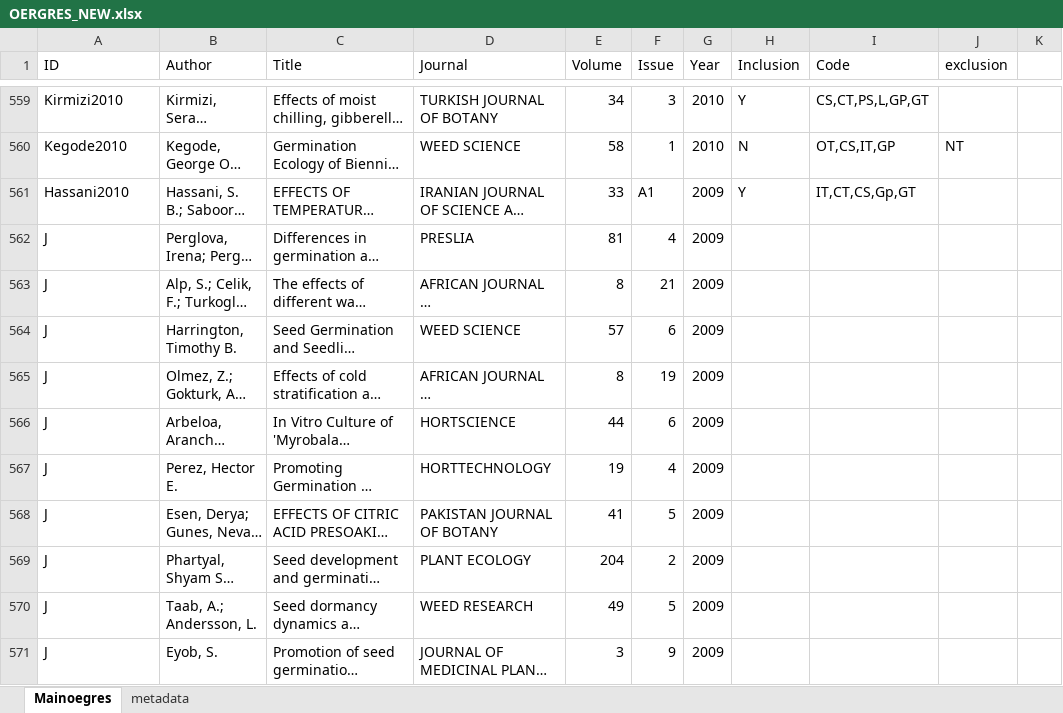
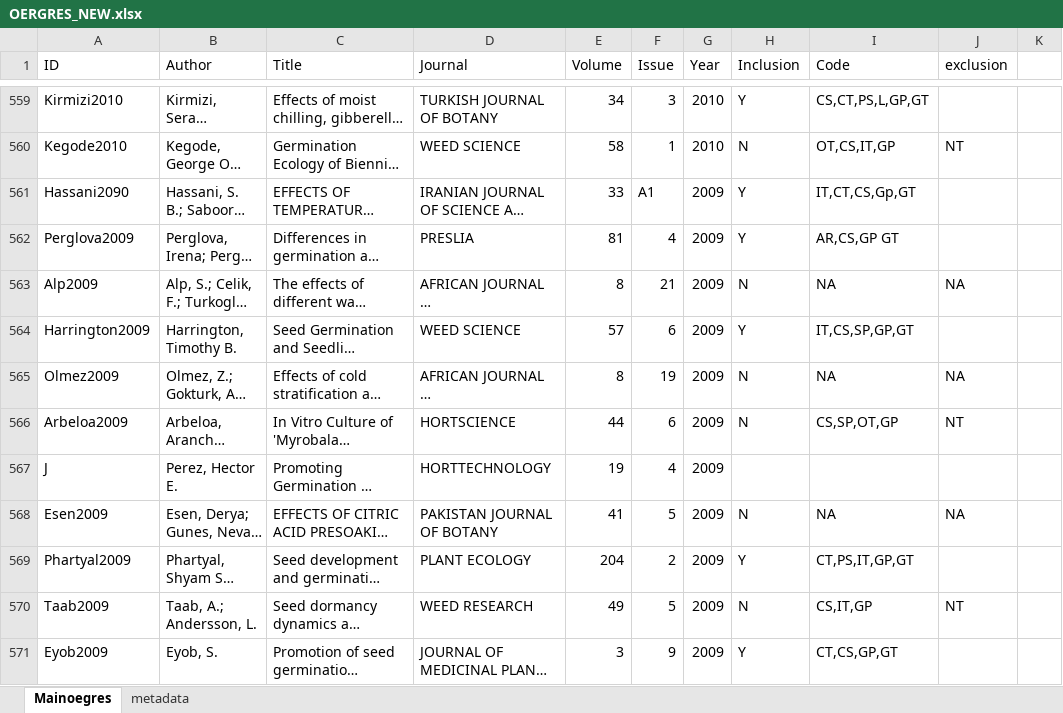
Before and after one commit to dbuona/oegres, an Excel workbook: OERGRES_NEW.xlsx, sheet Mainoegres, drawn as a sheet; only a part is shown, gaps mark what is left out; long unchanged cells end in …; values as stored, in another font and other column widths than the file's, no borders; the diff covers the shown part only; the diff names each change by its address in the sheet, - before the commit and + after, or states it on an @@ line.

Commit message:
Entries

```diff
--- a/OERGRES_NEW.xlsx (sheet Mainoegres)
+++ b/OERGRES_NEW.xlsx (sheet Mainoegres)
-A561 (ID): Hassani2010
+A561 (ID): Hassani2090
-A562 (ID): J
+A562 (ID): Perglova2009
-H562 (Inclusion): (empty)
+H562 (Inclusion): Y
-I562 (Code): (empty)
+I562 (Code): AR,CS,GP GT
-A563 (ID): J
+A563 (ID): Alp2009
-H563 (Inclusion): (empty)
+H563 (Inclusion): N
-I563 (Code): (empty)
+I563 (Code): NA
-J563 (exclusion): (empty)
+J563 (exclusion): NA
-A564 (ID): J
+A564 (ID): Harrington2009
-H564 (Inclusion): (empty)
+H564 (Inclusion): Y
-I564 (Code): (empty)
+I564 (Code): IT,CS,SP,GP,GT
-A565 (ID): J
+A565 (ID): Olmez2009
-H565:H566 (Inclusion): (empty)
+H565:H566 (Inclusion): N
-I565 (Code): (empty)
+I565 (Code): NA
-J565 (exclusion): (empty)
+J565 (exclusion): NA
-A566 (ID): J
+A566 (ID): Arbeloa2009
-I566 (Code): (empty)
+I566 (Code): CS,SP,OT,GP
-J566 (exclusion): (empty)
+J566 (exclusion): NT
-A568 (ID): J
+A568 (ID): Esen2009
-H568 (Inclusion): (empty)
+H568 (Inclusion): N
-I568 (Code): (empty)
+I568 (Code): NA
-J568 (exclusion): (empty)
+J568 (exclusion): NA
-A569 (ID): J
+A569 (ID): Phartyal2009
-H569 (Inclusion): (empty)
+H569 (Inclusion): Y
-I569 (Code): (empty)
+I569 (Code): CT,PS,IT,GP,GT
-A570 (ID): J
+A570 (ID): Taab2009
-H570 (Inclusion): (empty)
+H570 (Inclusion): N
-I570 (Code): (empty)
+I570 (Code): CS,IT,GP
-J570 (exclusion): (empty)
+J570 (exclusion): NT
-A571 (ID): J
+A571 (ID): Eyob2009
-H571 (Inclusion): (empty)
+H571 (Inclusion): Y
-I571 (Code): (empty)
+I571 (Code): CT,CS,GP,GT
```
Also changed, not shown: 144 edited cells elsewhere in this sheet, 21 other files.
